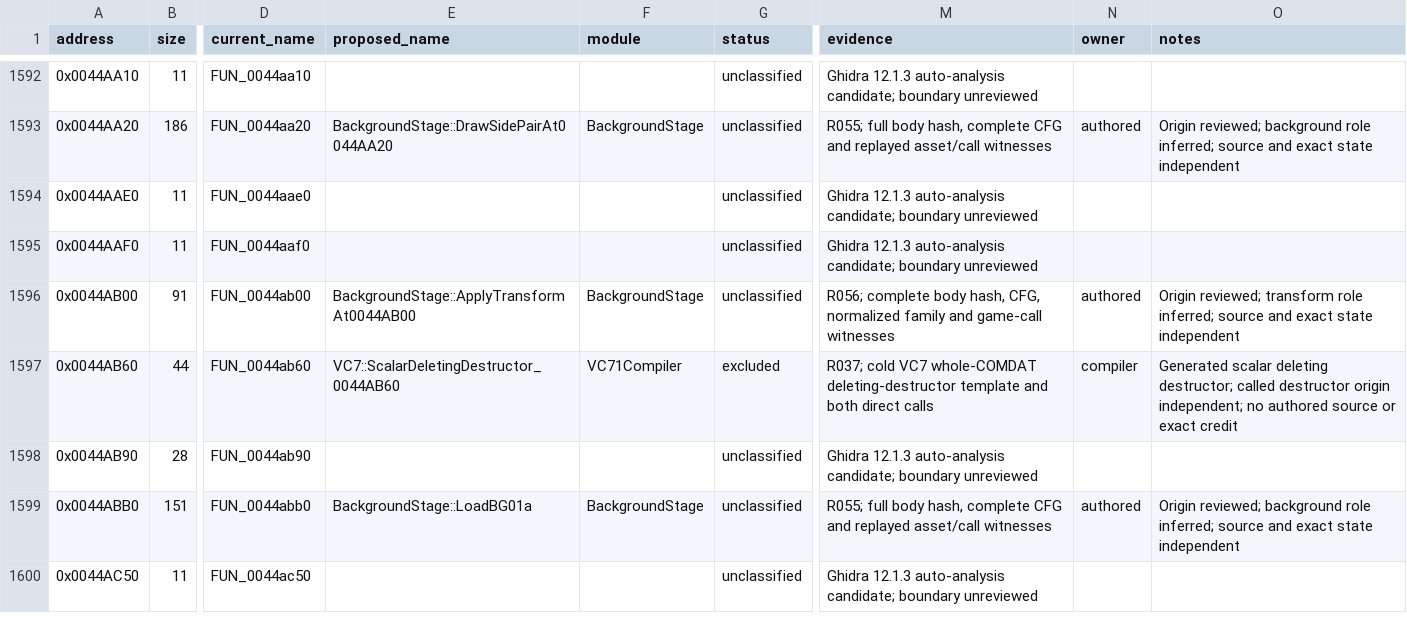
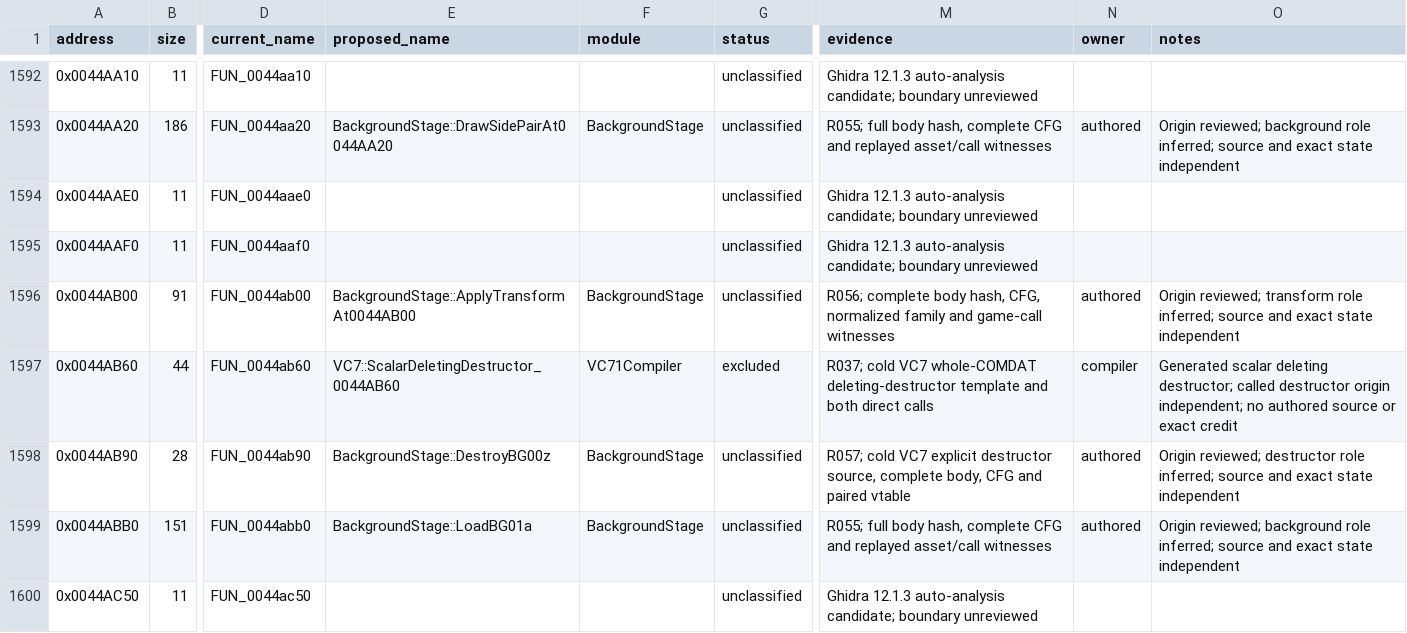
Before and after one commit to N0zoM1z0/th075, a CSV file: config/functions.csv, drawn as a sheet; only a part is shown, gaps mark what is left out; the diff covers the shown part only; the diff names each change by its address in the sheet, - before the commit and + after, or states it on an @@ line.

Commit message:
gpt-6.1-sol: verify background destructor origins

```diff
--- a/config/functions.csv
+++ b/config/functions.csv
-E1598 (proposed_name): (empty)
+E1598 (proposed_name): BackgroundStage::DestroyBG00z
-F1598 (module): (empty)
+F1598 (module): BackgroundStage
-M1598 (evidence): Ghidra 12.1.3 auto-analysis candidate; boundary unreviewed
+M1598 (evidence): R057; cold VC7 explicit destructor source, complete body, CFG and paired vtable
-N1598 (owner): (empty)
+N1598 (owner): authored
-O1598 (notes): (empty)
+O1598 (notes): Origin reviewed; destructor role inferred; source and exact state independent
```
Also changed, not shown: 165 edited cells elsewhere in this file, config/authored-origin-evidence.csv, config/function-origins.csv, 7 other files.
